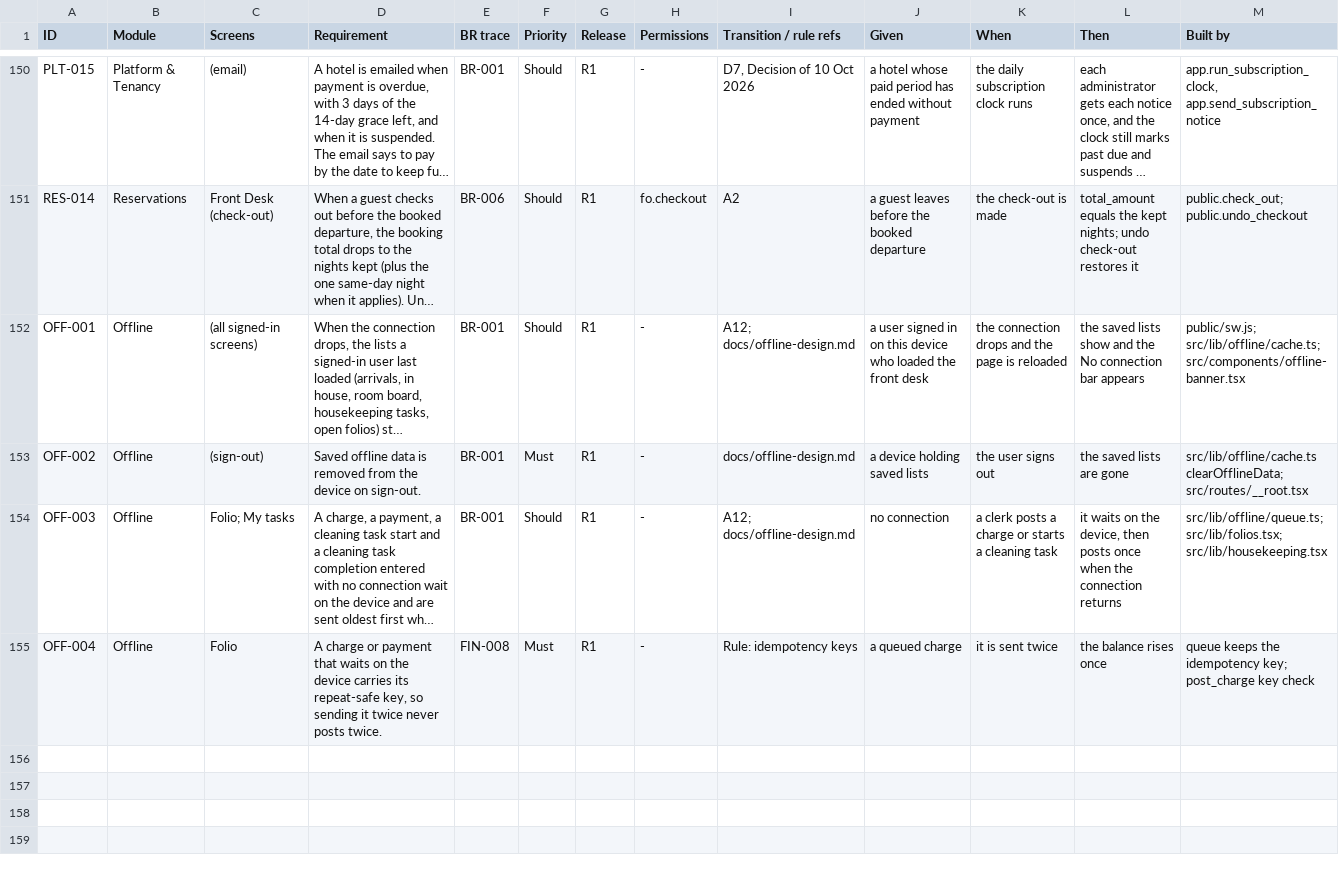
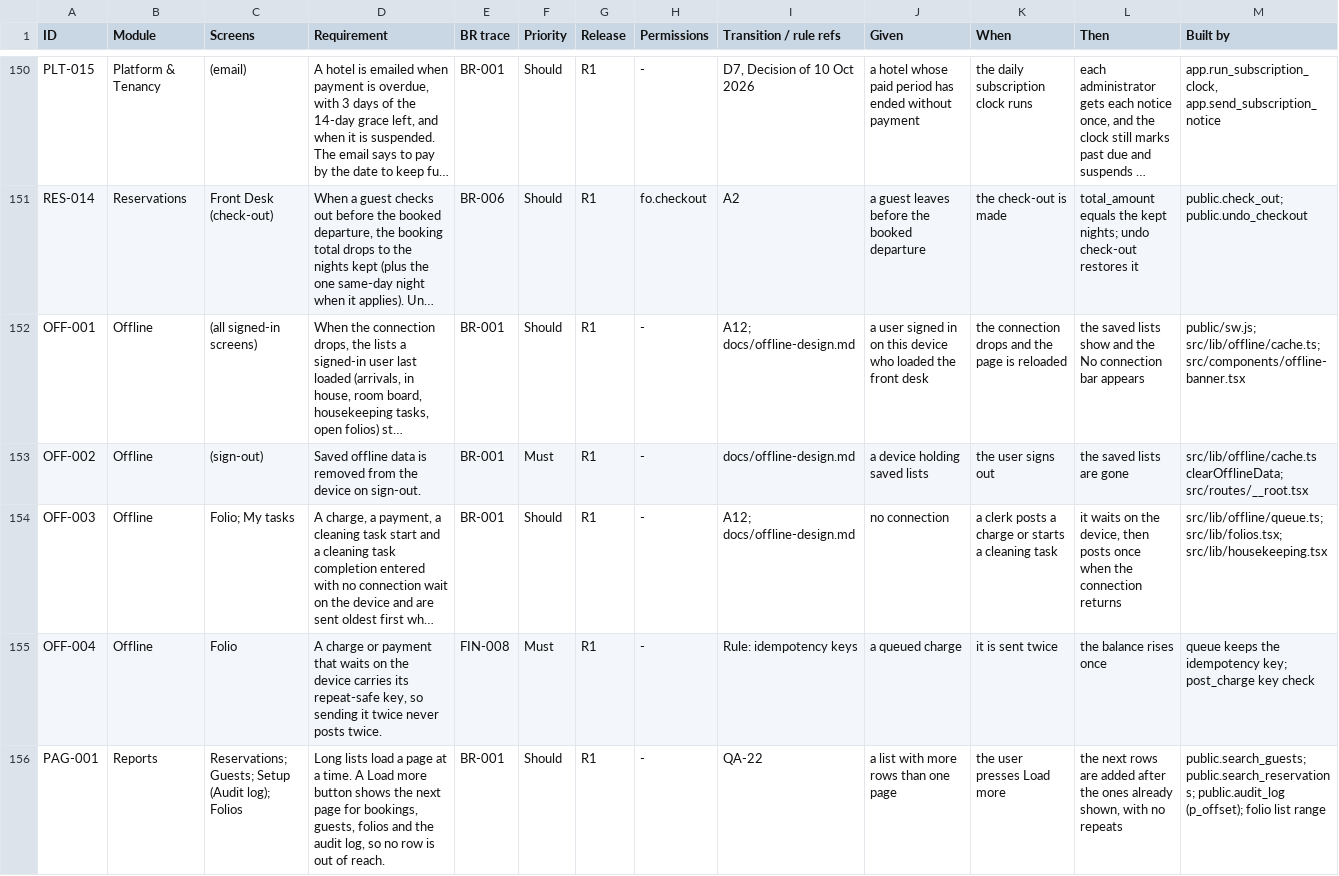
Before and after one commit to GhostRecon226/hotel-management-system-29015d49, a CSV file: docs/requirements.csv, drawn as a sheet; only a part is shown, gaps mark what is left out; long unchanged cells end in …; rows hold the shown columns only; the diff names each change by its address in the sheet, - before the commit and + after, or states it on an @@ line.

```diff
--- a/docs/requirements.csv
+++ b/docs/requirements.csv
+row 156: PAG-001 | Reports | Reservations; Guests; Setup (Audit log); Folios | Long lists load a page at a time. A Load more button shows the next page for bookings, guests, folios and the audit log, so no row is out of reach. | BR-001 | Should | R1 | - | QA-22 | a list with more rows than one page | the user presses Load more | the next rows are added after the ones already shown, with no repeats | public.search_guests; public.search_reservations; public.audit_log (p_offset); folio list range
```
Also changed, not shown: 14 other files.
